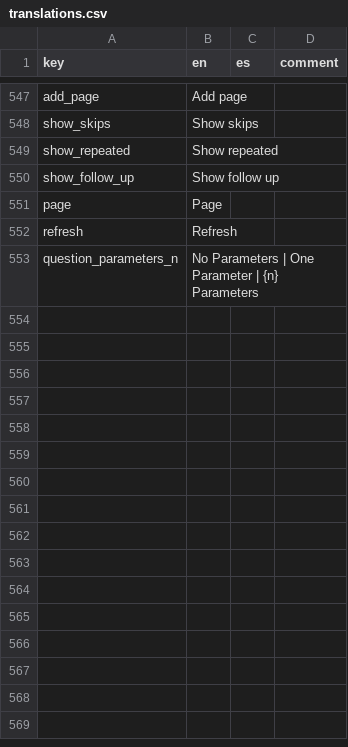
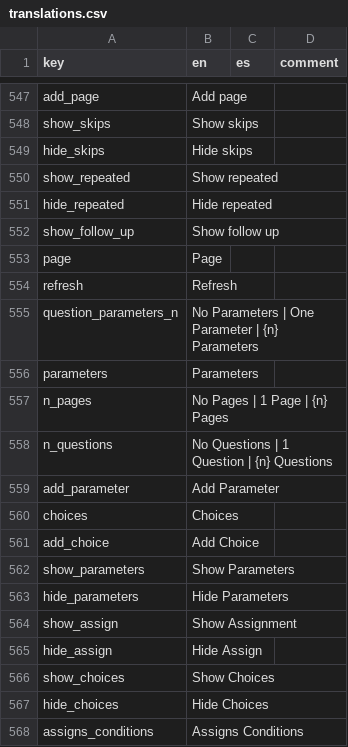
Before and after one commit to human-nature-lab/trellis-app, a CSV file: src/i18n/translations.csv, drawn as a sheet; only a part is shown, gaps mark what is left out; the diff names each change by its address in the sheet, - before the commit and + after, or states it on an @@ line.

```diff
--- a/src/i18n/translations.csv
+++ b/src/i18n/translations.csv
+row 549: hide_skips | Hide skips
+row 551: hide_repeated | Hide repeated
+row 556: parameters | Parameters
+row 557: n_pages | No Pages | 1 Page | {n} Pages
+row 558: n_questions | No Questions | 1 Question | {n} Questions
+row 559: add_parameter | Add Parameter
+row 560: choices | Choices
+row 561: add_choice | Add Choice
+row 562: show_parameters | Show Parameters
+row 563: hide_parameters | Hide Parameters
+row 564: show_assign | Show Assignment
+row 565: hide_assign | Hide Assign
+row 566: show_choices | Show Choices
+row 567: hide_choices | Hide Choices
+row 568: assigns_conditions | Assigns Conditions
```
Also changed, not shown: 37 other files.
